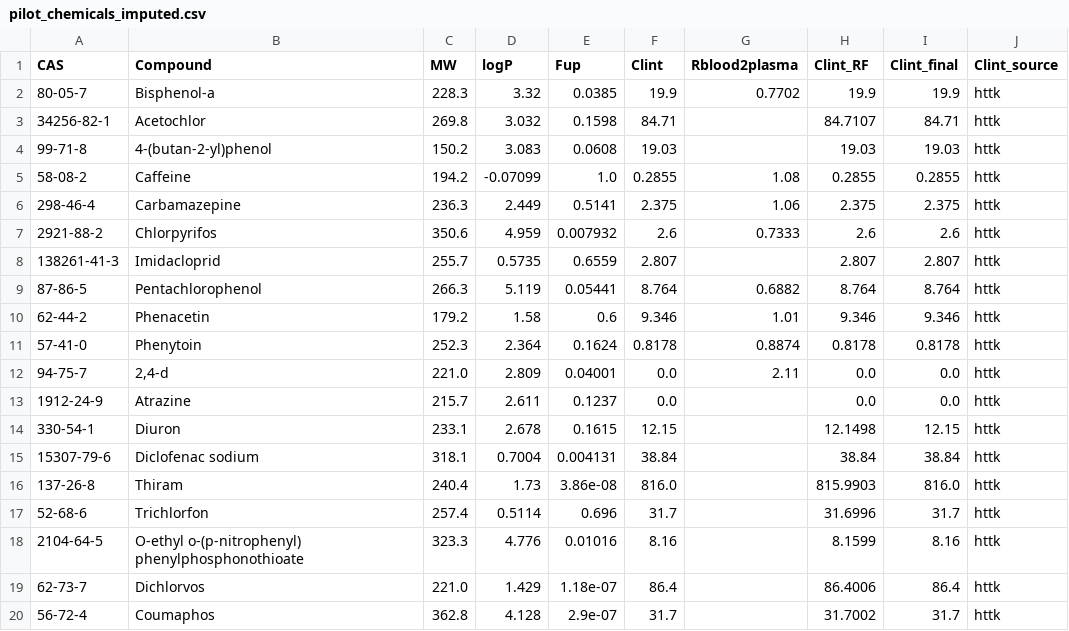
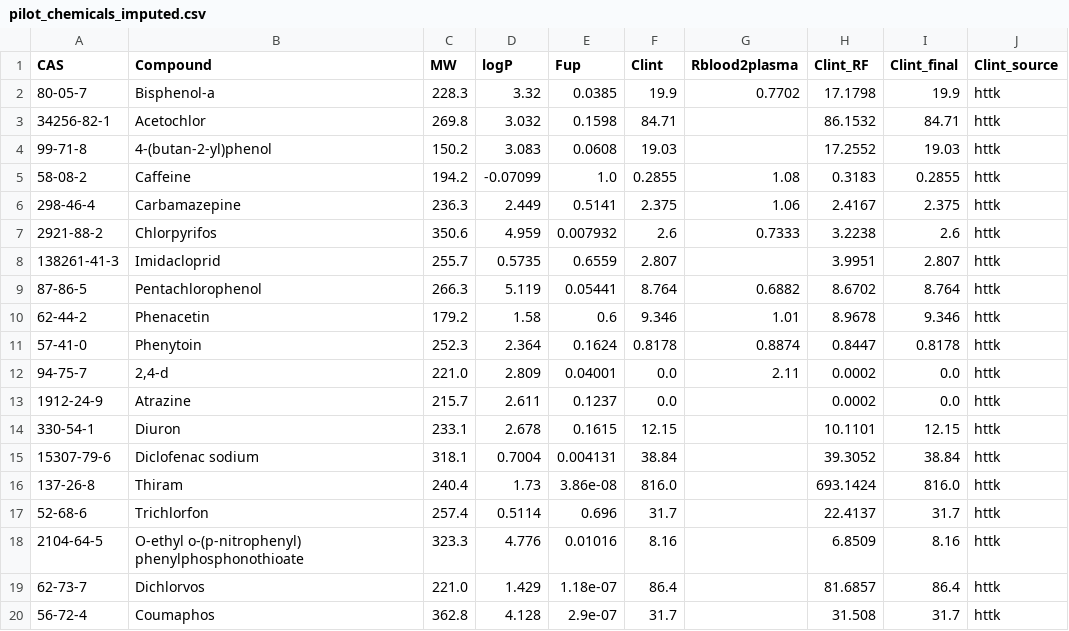
Before and after one commit to Malaz-al-Mahdi/hybrid-ai-pbtk, a CSV file: data/pilot_chemicals_imputed.csv, drawn as a sheet.

```diff
--- a/data/pilot_chemicals_imputed.csv
+++ b/data/pilot_chemicals_imputed.csv
@@ -1,20 +1,20 @@
 CAS,Compound,MW,logP,Fup,Clint,Rblood2plasma,Clint_RF,Clint_final,Clint_source
-80-05-7,Bisphenol-a,228.3,3.32,0.0385,19.9,0.7702,19.9,19.9,httk
-34256-82-1,Acetochlor,269.8,3.032,0.1598,84.71,,84.7107,84.71,httk
-99-71-8,4-(butan-2-yl)phenol,150.2,3.083,0.0608,19.03,,19.03,19.03,httk
-58-08-2,Caffeine,194.2,-0.07099,1.0,0.2855,1.08,0.2855,0.2855,httk
-298-46-4,Carbamazepine,236.3,2.449,0.5141,2.375,1.06,2.375,2.375,httk
-2921-88-2,Chlorpyrifos,350.6,4.959,0.007932,2.6,0.7333,2.6,2.6,httk
-138261-41-3,Imidacloprid,255.7,0.5735,0.6559,2.807,,2.807,2.807,httk
-87-86-5,Pentachlorophenol,266.3,5.119,0.05441,8.764,0.6882,8.764,8.764,httk
-62-44-2,Phenacetin,179.2,1.58,0.6,9.346,1.01,9.346,9.346,httk
-57-41-0,Phenytoin,252.3,2.364,0.1624,0.8178,0.8874,0.8178,0.8178,httk
-94-75-7,"2,4-d",221.0,2.809,0.04001,0.0,2.11,0.0,0.0,httk
-1912-24-9,Atrazine,215.7,2.611,0.1237,0.0,,0.0,0.0,httk
-330-54-1,Diuron,233.1,2.678,0.1615,12.15,,12.1498,12.15,httk
-15307-79-6,Diclofenac sodium,318.1,0.7004,0.004131,38.84,,38.84,38.84,httk
-137-26-8,Thiram,240.4,1.73,3.86e-08,816.0,,815.9903,816.0,httk
-52-68-6,Trichlorfon,257.4,0.5114,0.696,31.7,,31.6996,31.7,httk
-2104-64-5,O-ethyl o-(p-nitrophenyl) phenylphosphonothioate,323.3,4.776,0.01016,8.16,,8.1599,8.16,httk
-62-73-7,Dichlorvos,221.0,1.429,1.18e-07,86.4,,86.4006,86.4,httk
-56-72-4,Coumaphos,362.8,4.128,2.9e-07,31.7,,31.7002,31.7,httk
+80-05-7,Bisphenol-a,228.3,3.32,0.0385,19.9,0.7702,17.1798,19.9,httk
+34256-82-1,Acetochlor,269.8,3.032,0.1598,84.71,,86.1532,84.71,httk
+99-71-8,4-(butan-2-yl)phenol,150.2,3.083,0.0608,19.03,,17.2552,19.03,httk
+58-08-2,Caffeine,194.2,-0.07099,1.0,0.2855,1.08,0.3183,0.2855,httk
+298-46-4,Carbamazepine,236.3,2.449,0.5141,2.375,1.06,2.4167,2.375,httk
+2921-88-2,Chlorpyrifos,350.6,4.959,0.007932,2.6,0.7333,3.2238,2.6,httk
+138261-41-3,Imidacloprid,255.7,0.5735,0.6559,2.807,,3.9951,2.807,httk
+87-86-5,Pentachlorophenol,266.3,5.119,0.05441,8.764,0.6882,8.6702,8.764,httk
+62-44-2,Phenacetin,179.2,1.58,0.6,9.346,1.01,8.9678,9.346,httk
+57-41-0,Phenytoin,252.3,2.364,0.1624,0.8178,0.8874,0.8447,0.8178,httk
+94-75-7,"2,4-d",221.0,2.809,0.04001,0.0,2.11,0.0002,0.0,httk
+1912-24-9,Atrazine,215.7,2.611,0.1237,0.0,,0.0002,0.0,httk
+330-54-1,Diuron,233.1,2.678,0.1615,12.15,,10.1101,12.15,httk
+15307-79-6,Diclofenac sodium,318.1,0.7004,0.004131,38.84,,39.3052,38.84,httk
+137-26-8,Thiram,240.4,1.73,3.86e-08,816.0,,693.1424,816.0,httk
+52-68-6,Trichlorfon,257.4,0.5114,0.696,31.7,,22.4137,31.7,httk
+2104-64-5,O-ethyl o-(p-nitrophenyl) phenylphosphonothioate,323.3,4.776,0.01016,8.16,,6.8509,8.16,httk
+62-73-7,Dichlorvos,221.0,1.429,1.18e-07,86.4,,81.6857,86.4,httk
+56-72-4,Coumaphos,362.8,4.128,2.9e-07,31.7,,31.508,31.7,httk
```
Also changed, not shown: data/rf_clint_predictions.csv, results/ber_all777.csv, 34 other files.
